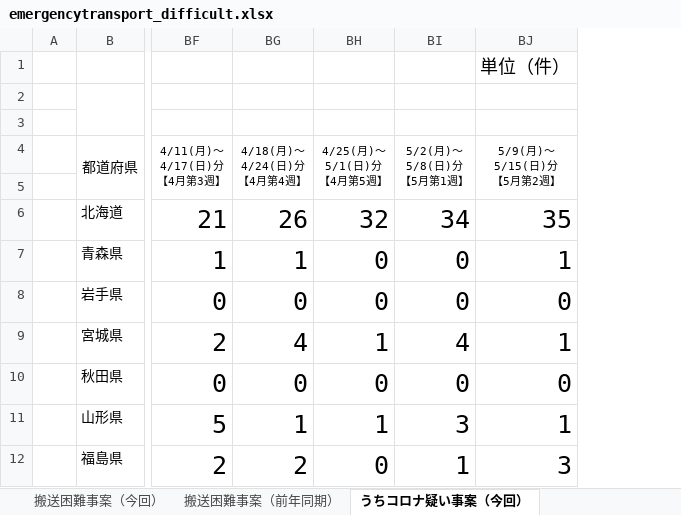
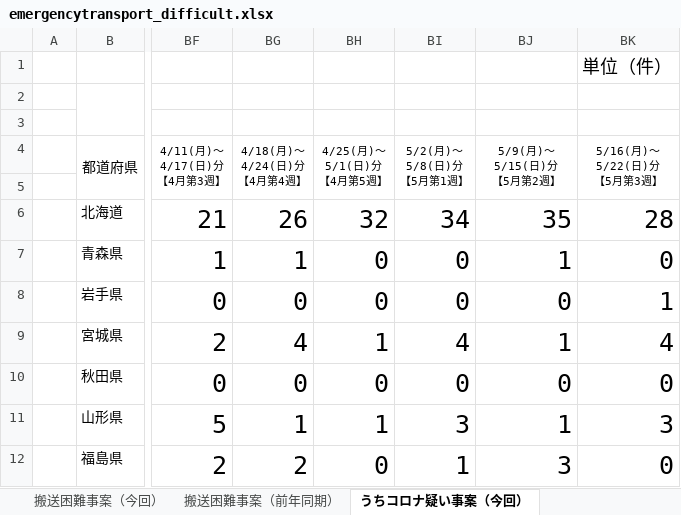
Before and after one commit to code4fukui/fdma_go_jp, an Excel workbook: emergencytransport_difficult.xlsx, sheet うちコロナ疑い事案（今回）, drawn as a sheet; only a part is shown, gaps mark what is left out; values as stored, in another font and other column widths than the file's, no borders; charts and pictures not drawn; the diff names each change by its address in the sheet, - before the commit and + after, or states it on an @@ line.

```diff
--- a/emergencytransport_difficult.xlsx (sheet うちコロナ疑い事案（今回）)
+++ b/emergencytransport_difficult.xlsx (sheet うちコロナ疑い事案（今回）)
+column BK (5/16(月)～ 5/22(日)分 【5月第3週】), row 1: 単位（件）; rows 6-12: 28 | 0 | 1 | 4 | 0 | 3 | 0
-BJ1 (5/9(月)～ 5/15(日)分 【5月第2週】): 単位（件）
+BJ1 (5/9(月)～ 5/15(日)分 【5月第2週】): (empty)
```
Also changed, not shown: sheet うち非コロナ疑い事案（今回）, sheet 搬送困難事案（前年同期）, sheet 搬送困難事案（今回）, 3 other files.
